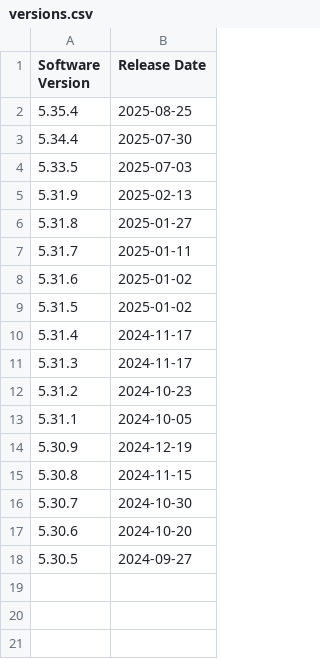
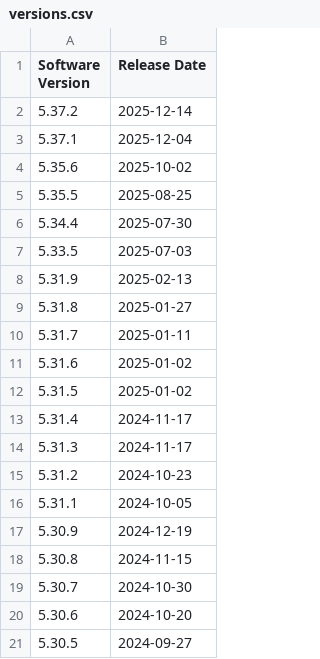
Before and after one commit to up-n-atom/8311, a CSV file: docs/posts/masquerade-as-the-att-inc-bgw620-700-with-the-was-110/versions.csv, drawn as a sheet.

Commit message:
post 16: add new software versions

```diff
--- a/docs/posts/masquerade-as-the-att-inc-bgw620-700-with-the-was-110/versions.csv
+++ b/docs/posts/masquerade-as-the-att-inc-bgw620-700-with-the-was-110/versions.csv
@@ -1,3 +1,6 @@
 Software Version, Release Date
-5.35.4,2025-08-25
+5.37.2,2025-12-14
+5.37.1,2025-12-04
+5.35.6,2025-10-02
+5.35.5,2025-08-25
 5.34.4,2025-07-30
```
